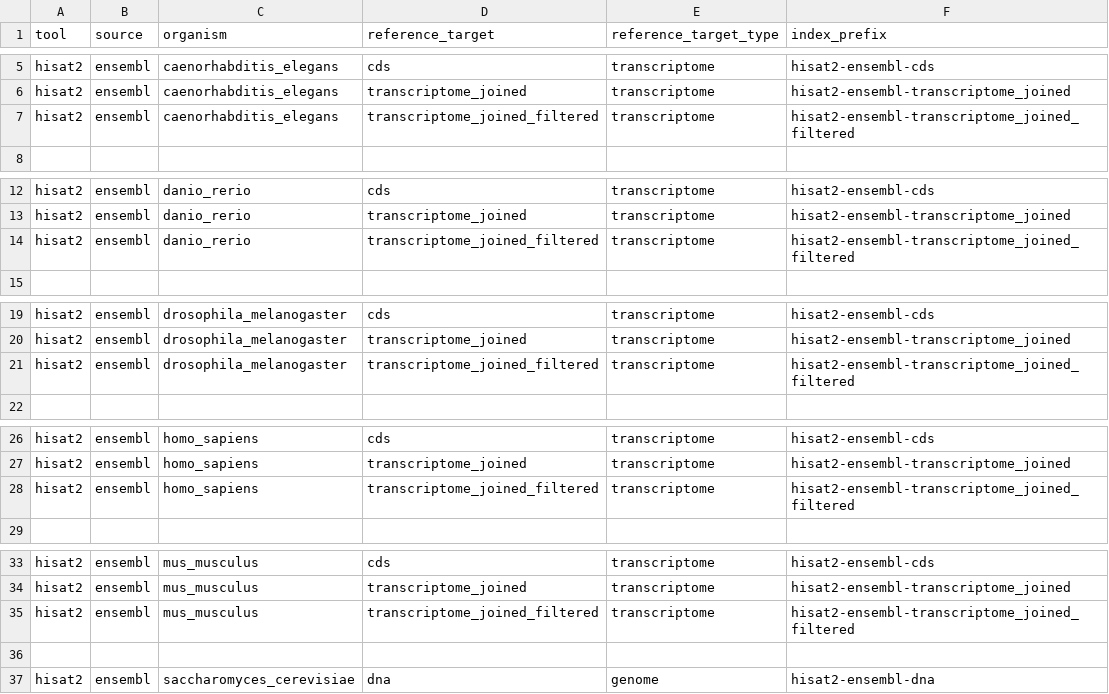
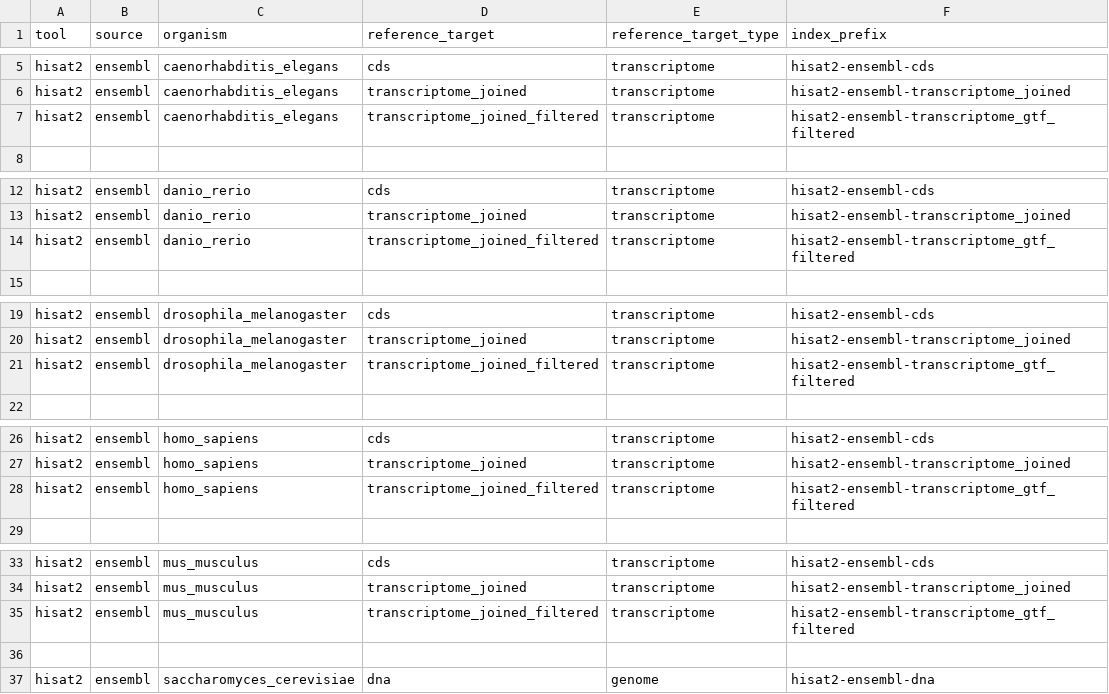
Before and after one commit to mdibl/pipeline-prep, a CSV file: tools/hisat2/ensembl-reference.csv, drawn as a sheet; only a part is shown, gaps mark what is left out; the diff covers the shown part only.

Commit message:
Refactoring

```diff
--- a/tools/hisat2/ensembl-reference.csv
+++ b/tools/hisat2/ensembl-reference.csv
@@ -6,3 +6,3 @@ hisat2,ensembl,caenorhabditis_elegans,cds,transcriptome,hisat2-ensembl-cds
 hisat2,ensembl,caenorhabditis_elegans,transcriptome_joined,transcriptome,hisat2-ensembl-transcriptome_joined
-hisat2,ensembl,caenorhabditis_elegans,transcriptome_joined_filtered,transcriptome,hisat2-ensembl-transcriptome_joined_filtered
+hisat2,ensembl,caenorhabditis_elegans,transcriptome_joined_filtered,transcriptome,hisat2-ensembl-transcriptome_gtf_filtered
 
@@ -13,3 +13,3 @@ hisat2,ensembl,danio_rerio,cds,transcriptome,hisat2-ensembl-cds
 hisat2,ensembl,danio_rerio,transcriptome_joined,transcriptome,hisat2-ensembl-transcriptome_joined
-hisat2,ensembl,danio_rerio,transcriptome_joined_filtered,transcriptome,hisat2-ensembl-transcriptome_joined_filtered
+hisat2,ensembl,danio_rerio,transcriptome_joined_filtered,transcriptome,hisat2-ensembl-transcriptome_gtf_filtered
 
@@ -20,3 +20,3 @@ hisat2,ensembl,drosophila_melanogaster,cds,transcriptome,hisat2-ensembl-cds
 hisat2,ensembl,drosophila_melanogaster,transcriptome_joined,transcriptome,hisat2-ensembl-transcriptome_joined
-hisat2,ensembl,drosophila_melanogaster,transcriptome_joined_filtered,transcriptome,hisat2-ensembl-transcriptome_joined_filtered
+hisat2,ensembl,drosophila_melanogaster,transcriptome_joined_filtered,transcriptome,hisat2-ensembl-transcriptome_gtf_filtered
 
@@ -27,3 +27,3 @@ hisat2,ensembl,homo_sapiens,cds,transcriptome,hisat2-ensembl-cds
 hisat2,ensembl,homo_sapiens,transcriptome_joined,transcriptome,hisat2-ensembl-transcriptome_joined
-hisat2,ensembl,homo_sapiens,transcriptome_joined_filtered,transcriptome,hisat2-ensembl-transcriptome_joined_filtered
+hisat2,ensembl,homo_sapiens,transcriptome_joined_filtered,transcriptome,hisat2-ensembl-transcriptome_gtf_filtered
 
@@ -34,3 +34,3 @@ hisat2,ensembl,mus_musculus,cds,transcriptome,hisat2-ensembl-cds
 hisat2,ensembl,mus_musculus,transcriptome_joined,transcriptome,hisat2-ensembl-transcriptome_joined
-hisat2,ensembl,mus_musculus,transcriptome_joined_filtered,transcriptome,hisat2-ensembl-transcriptome_joined_filtered
+hisat2,ensembl,mus_musculus,transcriptome_joined_filtered,transcriptome,hisat2-ensembl-transcriptome_gtf_filtered
 
```
Also changed, not shown: 1 edited cell elsewhere in this file.
